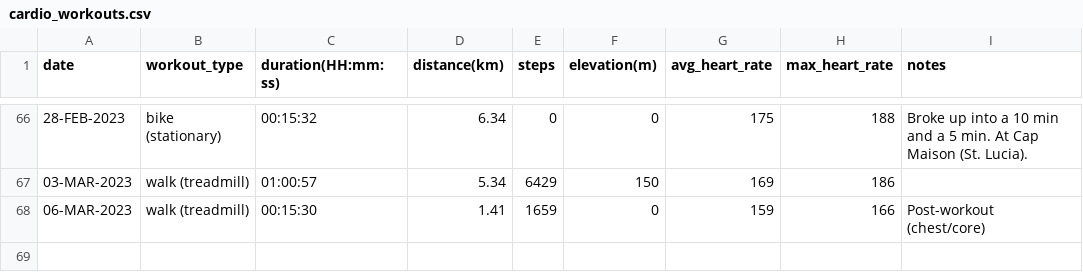
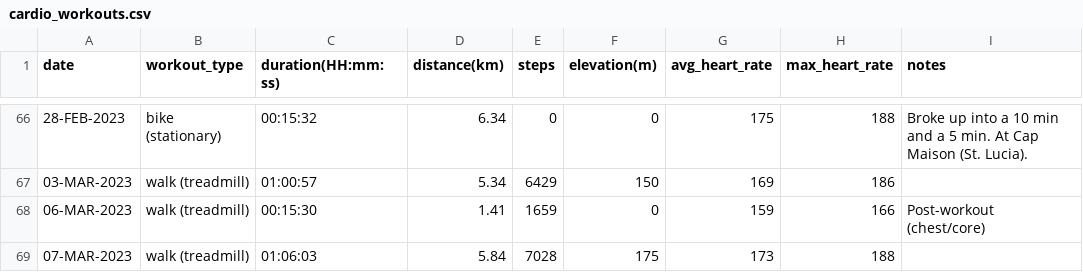
Before and after one commit to EricLeFort/ExerciseLog, a CSV file: data/cardio_workouts.csv, drawn as a sheet; only a part is shown, gaps mark what is left out; the diff names each change by its address in the sheet, - before the commit and + after, or states it on an @@ line.

Commit message:
Adding 07-MAR-2023 workout

```diff
--- a/data/cardio_workouts.csv
+++ b/data/cardio_workouts.csv
+row 69: 07-MAR-2023 | walk (treadmill) | 01:06:03 | 5.84 | 7028 | 175 | 173 | 188
```
Also changed, not shown: data/health_metrics.csv.
